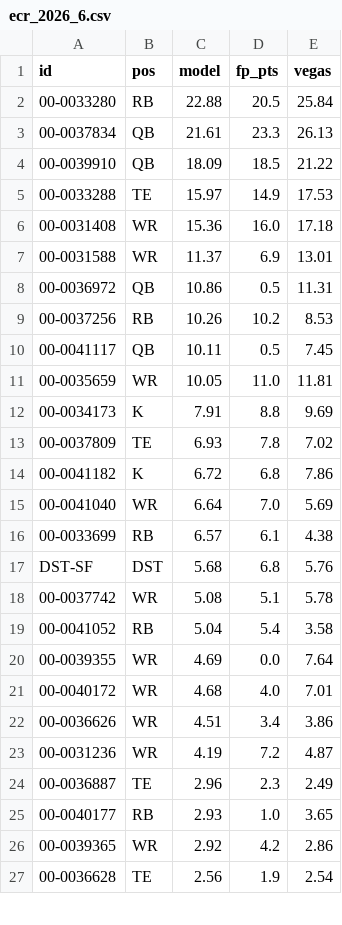
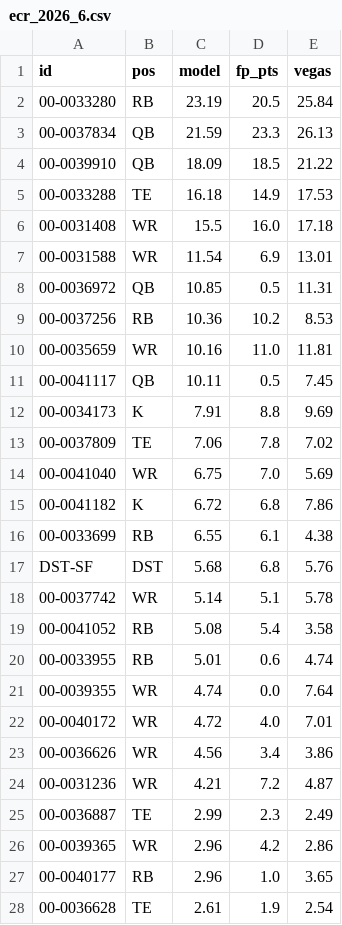
Before and after one commit to brockwilson132/startsit, a CSV file: history/ecr_2026_6.csv, drawn as a sheet; only a part is shown; the diff covers the shown part only.

```diff
--- a/history/ecr_2026_6.csv
+++ b/history/ecr_2026_6.csv
@@ -1,27 +1,28 @@
 id,pos,model,fp_pts,vegas
-00-0033280,RB,22.88,20.5,25.84
-00-0037834,QB,21.61,23.3,26.13
+00-0033280,RB,23.19,20.5,25.84
+00-0037834,QB,21.59,23.3,26.13
 00-0039910,QB,18.09,18.5,21.22
-00-0033288,TE,15.97,14.9,17.53
-00-0031408,WR,15.36,16.0,17.18
-00-0031588,WR,11.37,6.9,13.01
-00-0036972,QB,10.86,0.5,11.31
-00-0037256,RB,10.26,10.2,8.53
+00-0033288,TE,16.18,14.9,17.53
+00-0031408,WR,15.5,16.0,17.18
+00-0031588,WR,11.54,6.9,13.01
+00-0036972,QB,10.85,0.5,11.31
+00-0037256,RB,10.36,10.2,8.53
+00-0035659,WR,10.16,11.0,11.81
 00-0041117,QB,10.11,0.5,7.45
-00-0035659,WR,10.05,11.0,11.81
 00-0034173,K,7.91,8.8,9.69
-00-0037809,TE,6.93,7.8,7.02
+00-0037809,TE,7.06,7.8,7.02
+00-0041040,WR,6.75,7.0,5.69
 00-0041182,K,6.72,6.8,7.86
-00-0041040,WR,6.64,7.0,5.69
-00-0033699,RB,6.57,6.1,4.38
+00-0033699,RB,6.55,6.1,4.38
 DST-SF,DST,5.68,6.8,5.76
-00-0037742,WR,5.08,5.1,5.78
-00-0041052,RB,5.04,5.4,3.58
-00-0039355,WR,4.69,0.0,7.64
-00-0040172,WR,4.68,4.0,7.01
-00-0036626,WR,4.51,3.4,3.86
-00-0031236,WR,4.19,7.2,4.87
-00-0036887,TE,2.96,2.3,2.49
-00-0040177,RB,2.93,1.0,3.65
-00-0039365,WR,2.92,4.2,2.86
-00-0036628,TE,2.56,1.9,2.54
+00-0037742,WR,5.14,5.1,5.78
+00-0041052,RB,5.08,5.4,3.58
+00-0033955,RB,5.01,0.6,4.74
+00-0039355,WR,4.74,0.0,7.64
+00-0040172,WR,4.72,4.0,7.01
+00-0036626,WR,4.56,3.4,3.86
+00-0031236,WR,4.21,7.2,4.87
+00-0036887,TE,2.99,2.3,2.49
+00-0039365,WR,2.96,4.2,2.86
+00-0040177,RB,2.96,1.0,3.65
+00-0036628,TE,2.61,1.9,2.54
```
Also changed, not shown: 1 removed row and 3 edited cells elsewhere in this file.
